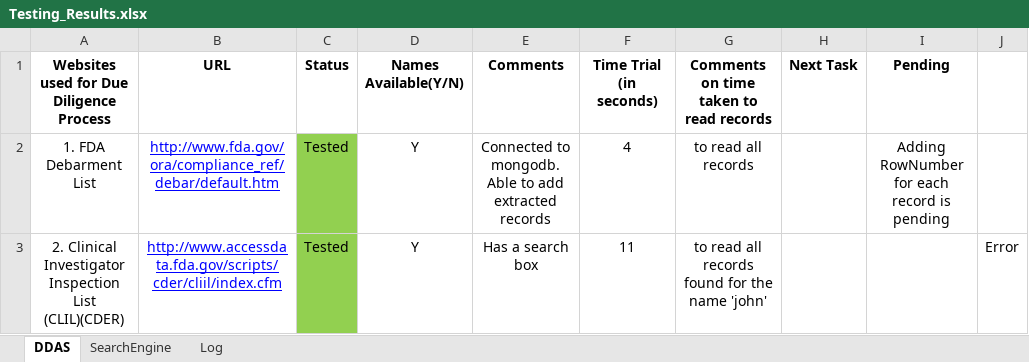
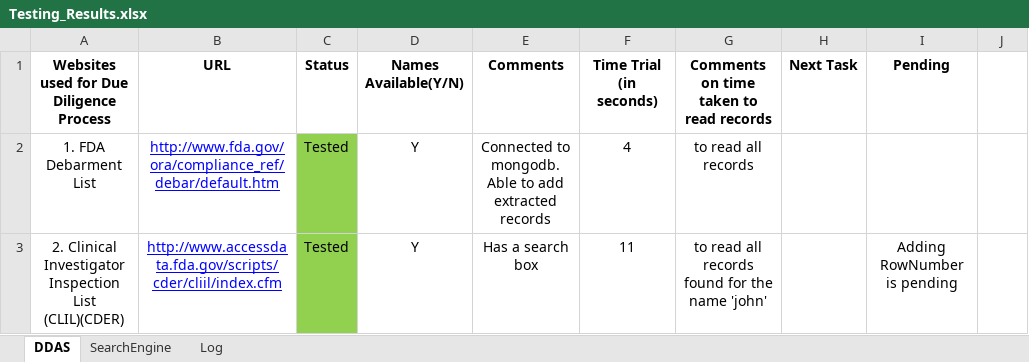
Before and after one commit to patricktaur/icon-ddas, an Excel workbook: DDAS.Selenium/Testing_Results.xlsx, sheet DDAS, drawn as a sheet; only a part is shown; values as stored, in another font and other column widths than the file's, no borders; the diff covers the shown part only; the diff names each change by its address in the sheet, - before the commit and + after, or states it on an @@ line.

```diff
--- a/DDAS.Selenium/Testing_Results.xlsx (sheet DDAS)
+++ b/DDAS.Selenium/Testing_Results.xlsx (sheet DDAS)
-I2 (Pending): Adding RowNumber for each record is pending
+I2 (Pending): (empty)
-I3 (Pending): (empty)
+I3 (Pending): Adding RowNumber is pending
-J3: Error
+J3: (empty)
```
Also changed, not shown: 3 edited cells elsewhere in this sheet, 36 other files.
